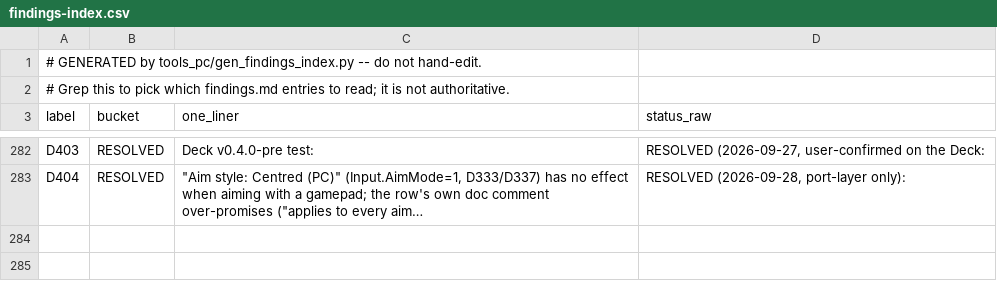
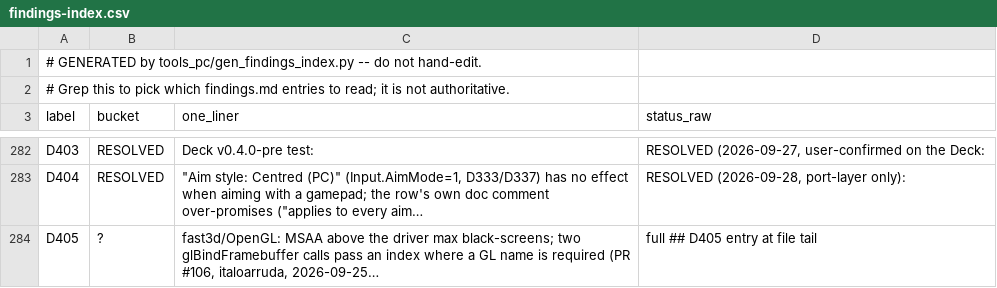
Before and after one commit to danturn/goldeneye-pc-port, a CSV file: docs/dev/findings-index.csv, drawn as a sheet; only a part is shown, gaps mark what is left out; the diff names each change by its address in the sheet, - before the commit and + after, or states it on an @@ line.

Commit message:
fast3d: clamp MSAA to GL_MAX_SAMPLES and bind the default framebuffer as GL name 0 (PR #106, italoarruda; security-reviewed 2026-09-28, D405)
Port-layer only: resolve_msaa_color_buffer clamps msaa_level to the driver's
GL_MAX_SAMPLES (pre-fix: unallocated multisample renderbuffers -> black
screen when MSAA is set beyond driver support); the resolve/copy paths now
bind current_framebuffer ? framebuffers[i].fbo : 0 (the default framebuffer
is GL name 0, not framebuffers[0]). Affects both Windows (opengl32) and
Linux builds. Code file from the PR head (fc092d99); docs in house style,
label rebased D323 -> D405 (collision with our G_TL_LOD finding).

```diff
--- a/docs/dev/findings-index.csv
+++ b/docs/dev/findings-index.csv
+row 284: D405 | ? | fast3d/OpenGL: MSAA above the driver max black-screens; two glBindFramebuffer calls pass an index where a GL name is required (PR #106, italoarruda, 2026-09-25… | full ## D405 entry at file tail
```
Also changed, not shown: 2 other files.
